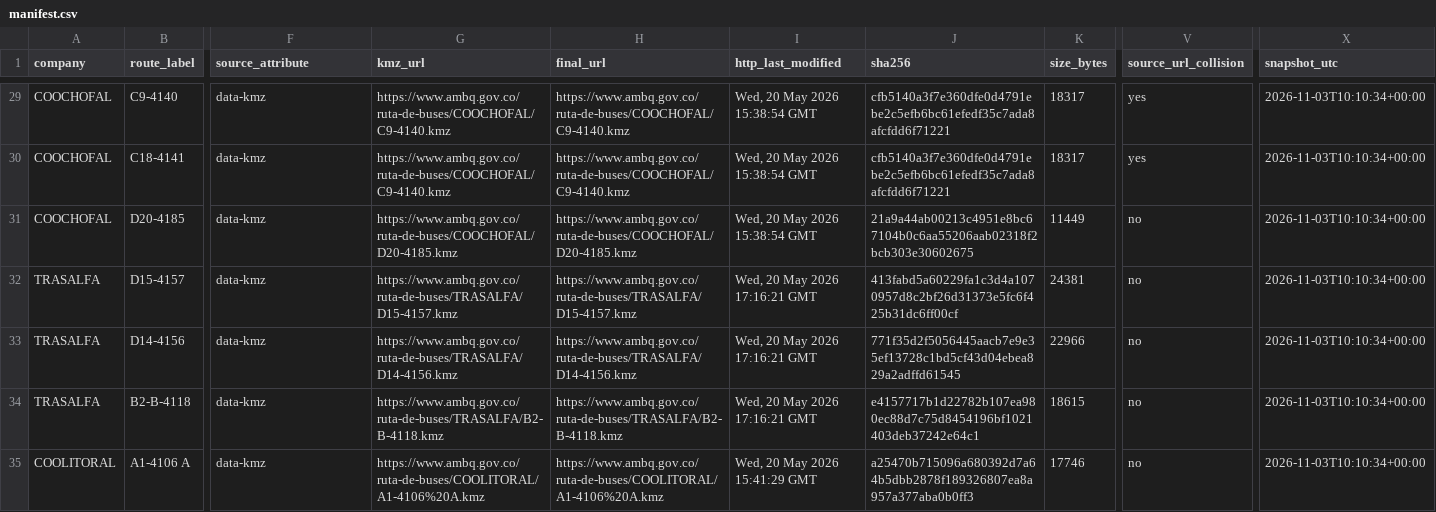
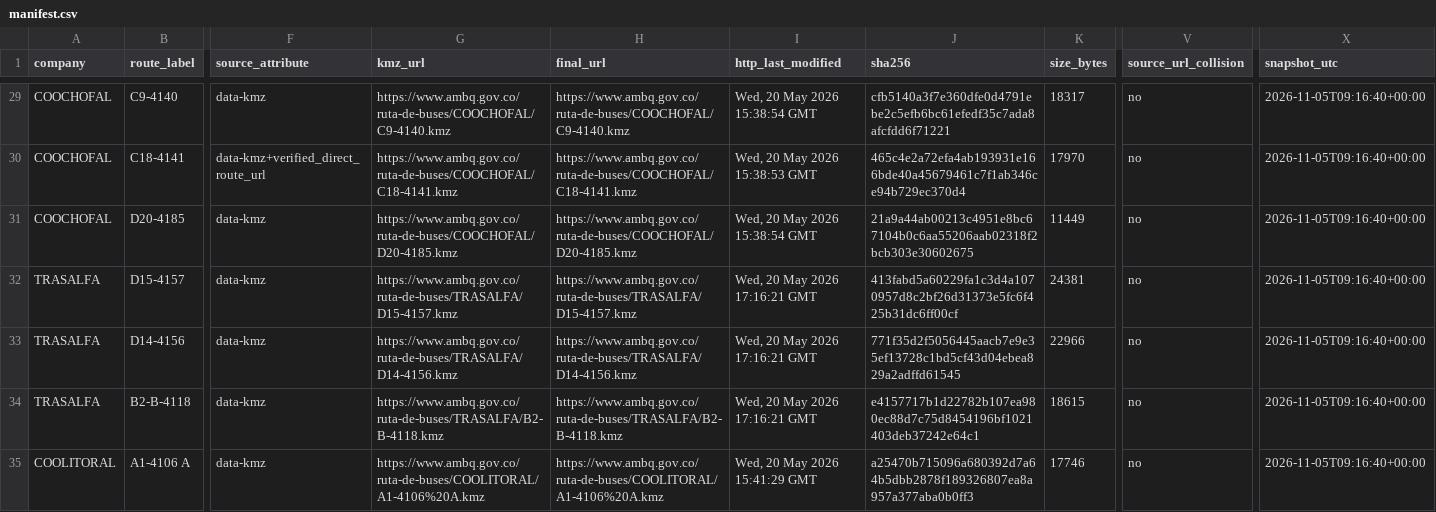
Before and after one commit to ColombiaTransit/gtfs-barranquilla-urbanas, a CSV file: sources/amb/kmz/manifest.csv, drawn as a sheet; only a part is shown, gaps mark what is left out; the diff covers the shown part only; the diff names each change by its address in the sheet, - before the commit and + after, or states it on an @@ line.

```diff
--- a/sources/amb/kmz/manifest.csv
+++ b/sources/amb/kmz/manifest.csv
-V29:V30 (source_url_collision): yes
+V29:V30 (source_url_collision): no
-X29:X35 (snapshot_utc): 2026-11-03T10:10:34+00:00
+X29:X35 (snapshot_utc): 2026-11-05T09:16:40+00:00
-F30 (source_attribute): data-kmz
+F30 (source_attribute): data-kmz+verified_direct_route_url
-G30 (kmz_url): https://www.ambq.gov.co/ruta-de-buses/COOCHOFAL/C9-4140.kmz
+G30 (kmz_url): https://www.ambq.gov.co/ruta-de-buses/COOCHOFAL/C18-4141.kmz
-H30 (final_url): https://www.ambq.gov.co/ruta-de-buses/COOCHOFAL/C9-4140.kmz
+H30 (final_url): https://www.ambq.gov.co/ruta-de-buses/COOCHOFAL/C18-4141.kmz
-I30 (http_last_modified): Wed, 20 May 2026 15:38:54 GMT
+I30 (http_last_modified): Wed, 20 May 2026 15:38:53 GMT
-J30 (sha256): cfb5140a3f7e360dfe0d4791ebe2c5efb6bc61efedf35c7ada8afcfdd6f71221
+J30 (sha256): 465c4e2a72efa4ab193931e166bde40a45679461c7f1ab346ce94b729ec370d4
-K30 (size_bytes): 18317
+K30 (size_bytes): 17970
```
Also changed, not shown: 122 edited cells elsewhere in this file, 10 other files.
